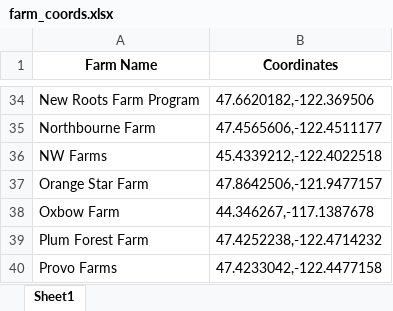
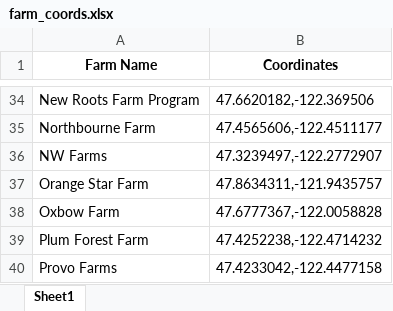
Before and after one commit to jmaynard-zhang/harvest-against-hunger, an Excel workbook: Data/farm_coords.xlsx, sheet Sheet1, drawn as a sheet; only a part is shown, gaps mark what is left out; values as stored, in another font and other column widths than the file's, no borders; the diff covers the shown part only; the diff names each change by its address in the sheet, - before the commit and + after, or states it on an @@ line.

Commit message:
Fix map farm locations so that everything is in or close to King county

```diff
--- a/Data/farm_coords.xlsx (sheet Sheet1)
+++ b/Data/farm_coords.xlsx (sheet Sheet1)
-B36 (Coordinates): 45.4339212,-122.4022518
+B36 (Coordinates): 47.3239497,-122.2772907
-B37 (Coordinates): 47.8642506,-121.9477157
+B37 (Coordinates): 47.8634311,-121.9435757
-B38 (Coordinates): 44.346267,-117.1387678
+B38 (Coordinates): 47.6777367,-122.0058828
```
Also changed, not shown: 8 edited cells elsewhere in this sheet, 2 other files.
